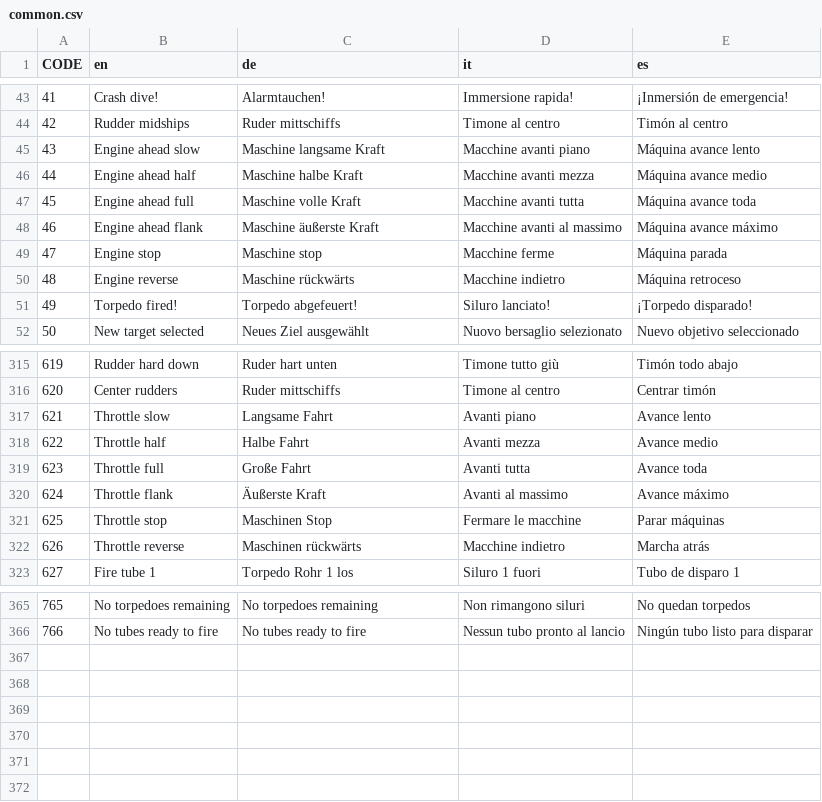
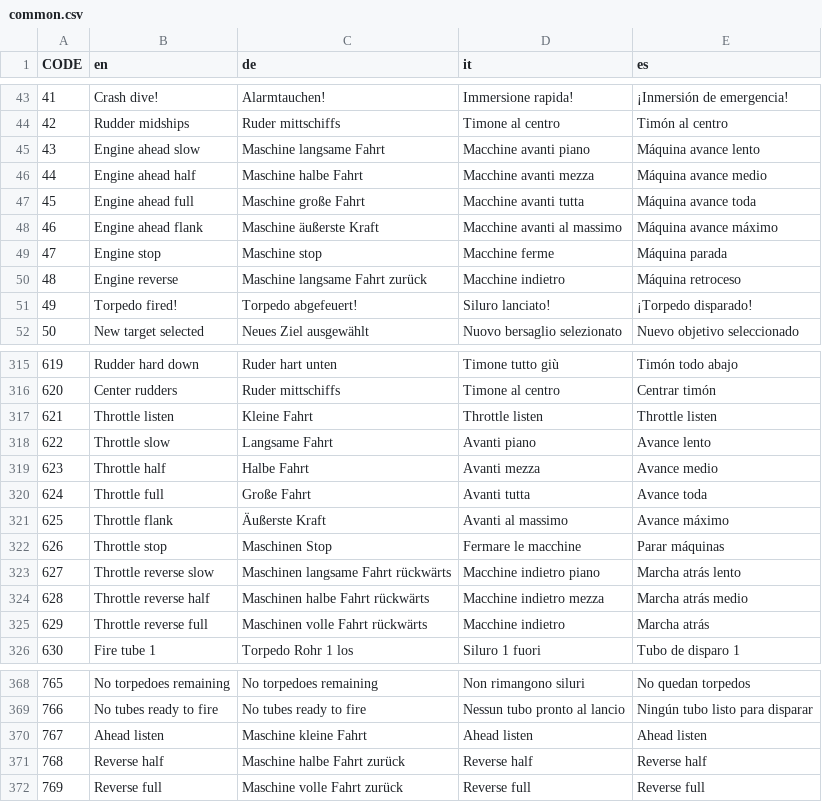
Before and after one commit to ericwomer/dangerdeep, a CSV file: dangerdeep/data/texts/common.csv, drawn as a sheet; only a part is shown, gaps mark what is left out; addresses are those after the commit; the diff names each change by its address in the sheet, - before the commit and + after, or states it on an @@ line.

Commit message:
new throttle steps and keys; new controlscreen

```diff
--- a/dangerdeep/data/texts/common.csv
+++ b/dangerdeep/data/texts/common.csv
-C45 (de): Maschine langsame Kraft
+C45 (de): Maschine langsame Fahrt
-C46 (de): Maschine halbe Kraft
+C46 (de): Maschine halbe Fahrt
-C47 (de): Maschine volle Kraft
+C47 (de): Maschine große Fahrt
-C50 (de): Maschine rückwärts
+C50 (de): Maschine langsame Fahrt zurück
+row 317: 621 | Throttle listen | Kleine Fahrt | Throttle listen | Throttle listen
@@ column A (CODE) renumbered between rows 318 and 355 @@
+row 323: 627 | Throttle reverse slow | Maschinen langsame Fahrt rückwärts | Macchine indietro piano | Marcha atrás lento
+row 324: 628 | Throttle reverse half | Maschinen halbe Fahrt rückwärts | Macchine indietro mezza | Marcha atrás medio
-B325 (en): Throttle reverse
+B325 (en): Throttle reverse full
-C325 (de): Maschinen rückwärts
+C325 (de): Maschinen volle Fahrt rückwärts
+row 370: 767 | Ahead listen | Maschine kleine Fahrt | Ahead listen | Ahead listen
+row 371: 768 | Reverse half | Maschine halbe Fahrt zurück | Reverse half | Reverse half
+row 372: 769 | Reverse full | Maschine volle Fahrt zurück | Reverse full | Reverse full
```
Also changed, not shown: 16 other files.
